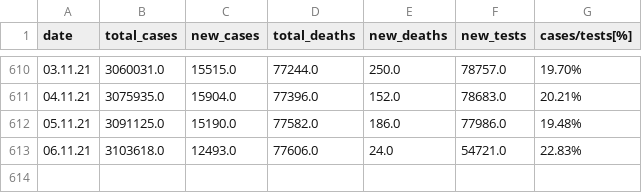
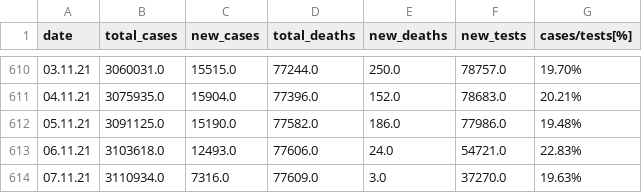
Before and after one commit to directtt/python-covid-tracker, a CSV file: datasets/complete_data.csv, drawn as a sheet; only a part is shown, gaps mark what is left out.

Commit message:
data update

```diff
--- a/datasets/complete_data.csv
+++ b/datasets/complete_data.csv
@@ -613 +613,2 @@ date,total_cases,new_cases,total_deaths,new_deaths,new_tests,cases/tests[%]
 06.11.21,3103618.0,12493.0,77606.0,24.0,54721.0,22.83%
+07.11.21,3110934.0,7316.0,77609.0,3.0,37270.0,19.63%
```
